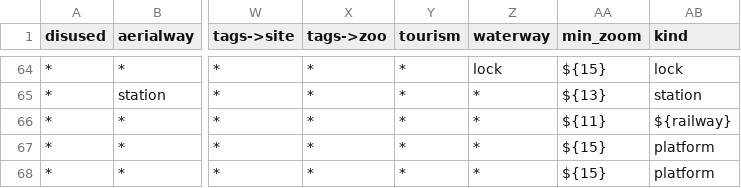
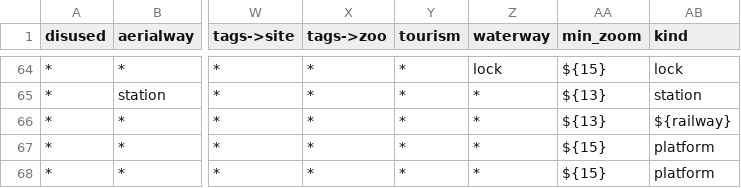
Before and after one commit to tilezen/vector-datasource, a CSV file: spreadsheets/kind/pois.csv, drawn as a sheet; only a part is shown, gaps mark what is left out; the diff names each change by its address in the sheet, - before the commit and + after, or states it on an @@ line.

```diff
--- a/spreadsheets/kind/pois.csv
+++ b/spreadsheets/kind/pois.csv
-AA66 (min_zoom): ${11}
+AA66 (min_zoom): ${13}
```
Also changed, not shown: spreadsheets/kind/transit.csv.
